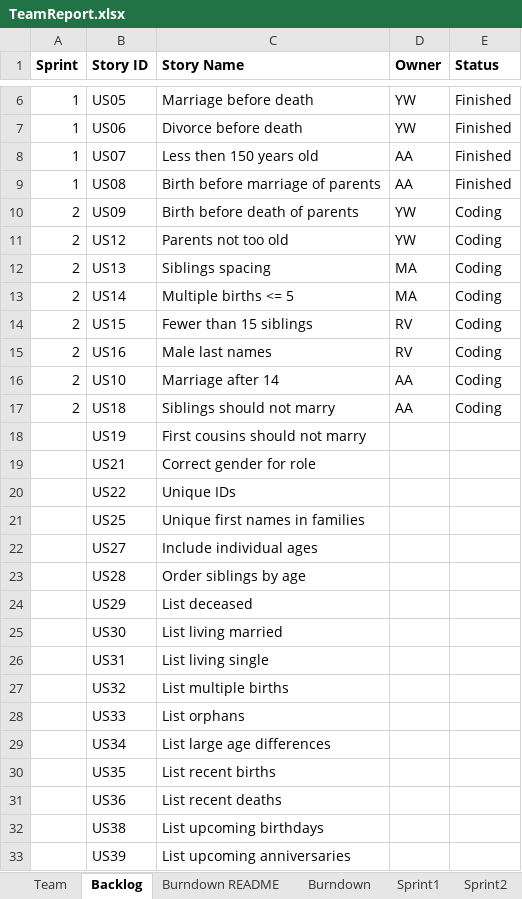
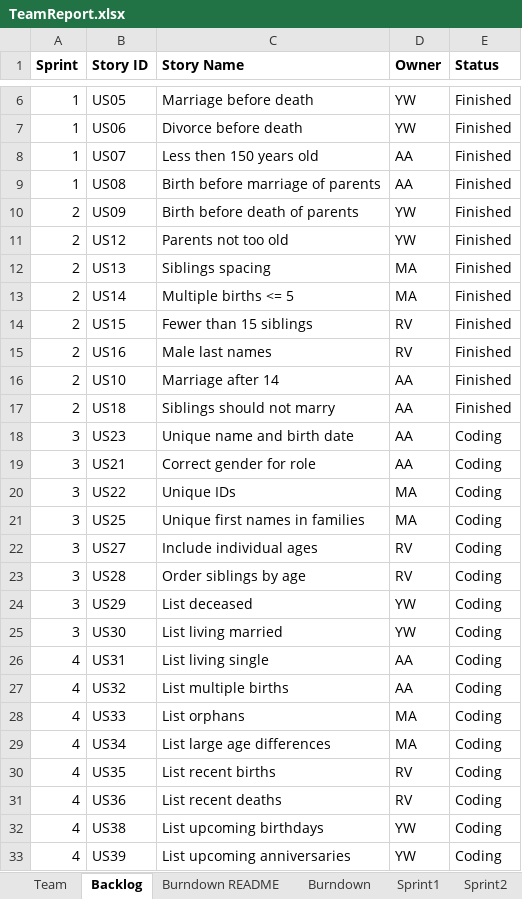
Before and after one commit to ywCN/SSW533Project, an Excel workbook: TeamReport.xlsx, sheet Backlog, drawn as a sheet; only a part is shown, gaps mark what is left out; values as stored, in another font and other column widths than the file's, no borders; removed rows and columns are numbered as before the commit, all else as after; the diff names each change by its address in the sheet, - before the commit and + after, or states it on an @@ line.

```diff
--- a/TeamReport.xlsx (sheet Backlog)
+++ b/TeamReport.xlsx (sheet Backlog)
-E10:E17 (Status): Coding
+E10:E17 (Status): Finished
-row 18:  | US19 | First cousins should not marry
+row 18: 3 | US23 | Unique name and birth date | AA | Coding
-A19:A25 (Sprint): (empty)
+A19:A25 (Sprint): 3
-D19 (Owner): (empty)
+D19 (Owner): AA
-E19:E33 (Status): (empty)
+E19:E33 (Status): Coding
-D20:D21 (Owner): (empty)
+D20:D21 (Owner): MA
-D22:D23 (Owner): (empty)
+D22:D23 (Owner): RV
-D24:D25 (Owner): (empty)
+D24:D25 (Owner): YW
-A26:A33 (Sprint): (empty)
+A26:A33 (Sprint): 4
-D26:D27 (Owner): (empty)
+D26:D27 (Owner): AA
-D28:D29 (Owner): (empty)
+D28:D29 (Owner): MA
-D30:D31 (Owner): (empty)
+D30:D31 (Owner): RV
-D32:D33 (Owner): (empty)
+D32:D33 (Owner): YW
```
Also changed, not shown: sheet Sprint4, sheet Sprint3, sheet Sprint2, sheet Burndown, sheet Stories, charts or pictures, 2 other files.
